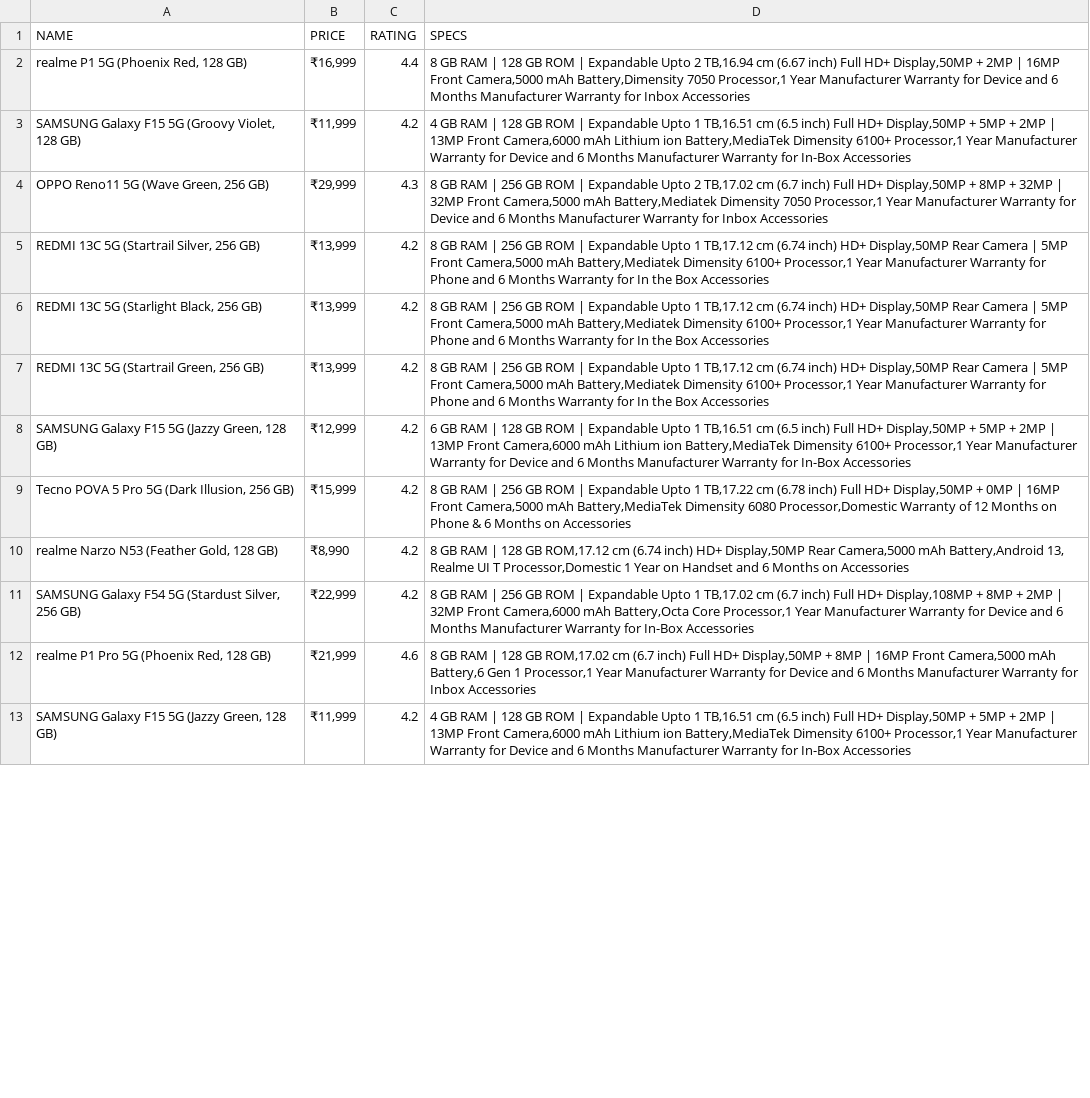
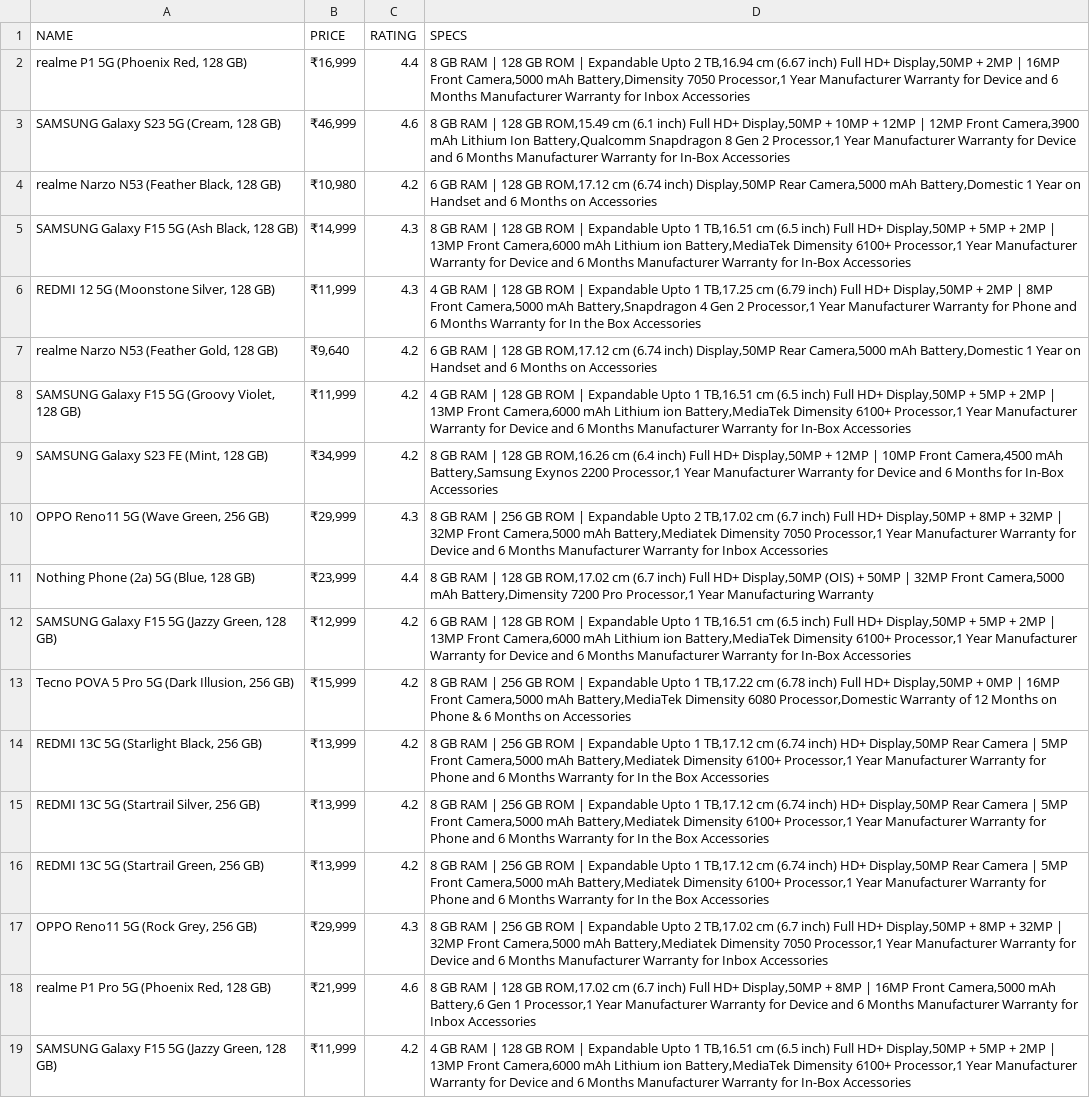
Before and after one commit to SanchitTiwari/api-tasks, a CSV file: src/data/mobileData.csv, drawn as a sheet; only a part is shown; removed rows and columns are numbered as before the commit, all else as after; the diff covers the shown part only; the diff names each change by its address in the sheet, - before the commit and + after, or states it on an @@ line.

Commit message:
data-saves-into-csv

```diff
--- a/src/data/mobileData.csv
+++ b/src/data/mobileData.csv
+row 3: SAMSUNG Galaxy S23 5G (Cream, 128 GB) | ₹46,999 | 4.6 | 8 GB RAM | 128 GB ROM,15.49 cm (6.1 inch) Full HD+ Display,50MP + 10MP + 12MP | 12MP Front Camera,3900 mAh Lithium Ion Battery,Qualcomm Snapdragon 8 Gen 2 Processor,1 Year Manufacturer Warranty for Device and 6 Months Manufacturer Warranty for In-Box Accessories
+row 4: realme Narzo N53 (Feather Black, 128 GB) | ₹10,980 | 4.2 | 6 GB RAM | 128 GB ROM,17.12 cm (6.74 inch) Display,50MP Rear Camera,5000 mAh Battery,Domestic 1 Year on Handset and 6 Months on Accessories
+row 5: SAMSUNG Galaxy F15 5G (Ash Black, 128 GB) | ₹14,999 | 4.3 | 8 GB RAM | 128 GB ROM | Expandable Upto 1 TB,16.51 cm (6.5 inch) Full HD+ Display,50MP + 5MP + 2MP | 13MP Front Camera,6000 mAh Lithium ion Battery,MediaTek Dimensity 6100+ Processor,1 Year Manufacturer Warranty for Device and 6 Months Manufacturer Warranty for In-Box Accessories
+row 6: REDMI 12 5G (Moonstone Silver, 128 GB) | ₹11,999 | 4.3 | 4 GB RAM | 128 GB ROM | Expandable Upto 1 TB,17.25 cm (6.79 inch) Full HD+ Display,50MP + 2MP | 8MP Front Camera,5000 mAh Battery,Snapdragon 4 Gen 2 Processor,1 Year Manufacturer Warranty for Phone and 6 Months Warranty for In the Box Accessories
+row 7: realme Narzo N53 (Feather Gold, 128 GB) | ₹9,640 | 4.2 | 6 GB RAM | 128 GB ROM,17.12 cm (6.74 inch) Display,50MP Rear Camera,5000 mAh Battery,Domestic 1 Year on Handset and 6 Months on Accessories
+row 9: SAMSUNG Galaxy S23 FE (Mint, 128 GB) | ₹34,999 | 4.2 | 8 GB RAM | 128 GB ROM,16.26 cm (6.4 inch) Full HD+ Display,50MP + 12MP | 10MP Front Camera,4500 mAh Battery,Samsung Exynos 2200 Processor,1 Year Manufacturer Warranty for Device and 6 Months for In-Box Accessories
-row 5: REDMI 13C 5G (Startrail Silver, 256 GB) | ₹13,999 | 4.2 | 8 GB RAM | 256 GB ROM | Expandable Upto 1 TB,17.12 cm (6.74 inch) HD+ Display,50MP Rear Camera | 5MP Front Camera,5000 mAh Battery,Mediatek Dimensity 6100+ Processor,1 Year Manufacturer Warranty for Phone and 6 Months Warranty for In the Box Accessories
+row 11: Nothing Phone (2a) 5G (Blue, 128 GB) | ₹23,999 | 4.4 | 8 GB RAM | 128 GB ROM,17.02 cm (6.7 inch) Full HD+ Display,50MP (OIS) + 50MP | 32MP Front Camera,5000 mAh Battery,Dimensity 7200 Pro Processor,1 Year Manufacturing Warranty
@@ row 10 moved to row 20: realme Narzo N53 (Feather Gold, 128 GB) @@
@@ row 6 moved to row 14: REDMI 13C 5G (Starlight Black, 256 GB) @@
-A15 (NAME): SAMSUNG Galaxy F54 5G (Stardust Silver, 256 GB)
+A15 (NAME): REDMI 13C 5G (Startrail Silver, 256 GB)
-B15 (PRICE): ₹22,999
+B15 (PRICE): ₹13,999
-D15 (SPECS): …Upto 1 TB,17.02 cm (6.7 inch) Full HD+ Display,108MP + 8MP + 2MP | 32MP Front Camera,6000 mAh Battery,Octa Core Processor,1 Year Manufacturer Warranty for Device and 6 Months Manufacturer Warranty for In-Box Accessories
+D15 (SPECS): …Upto 1 TB,17.12 cm (6.74 inch) HD+ Display,50MP Rear Camera | 5MP Front Camera,5000 mAh Battery,Mediatek Dimensity 6100+ Processor,1 Year Manufacturer Warranty for Phone and 6 Months Warranty for In the Box Accessories
@@ row 7 moved to row 16: REDMI 13C 5G (Startrail Green, 256 GB) @@
+row 17: OPPO Reno11 5G (Rock Grey, 256 GB) | ₹29,999 | 4.3 | 8 GB RAM | 256 GB ROM | Expandable Upto 2 TB,17.02 cm (6.7 inch) Full HD+ Display,50MP + 8MP + 32MP | 32MP Front Camera,5000 mAh Battery,Mediatek Dimensity 7050 Processor,1 Year Manufacturer Warranty for Device and 6 Months Manufacturer Warranty for Inbox Accessories
```
Also changed, not shown: 2 added rows, 9 removed rows and 1 moved row elsewhere in this file, src/data/tshirtData.csv, 3 other files.
